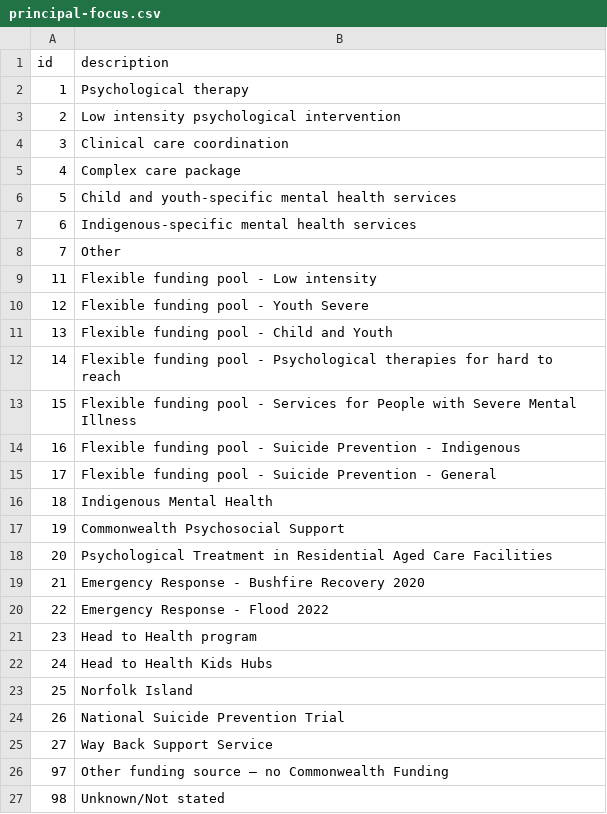
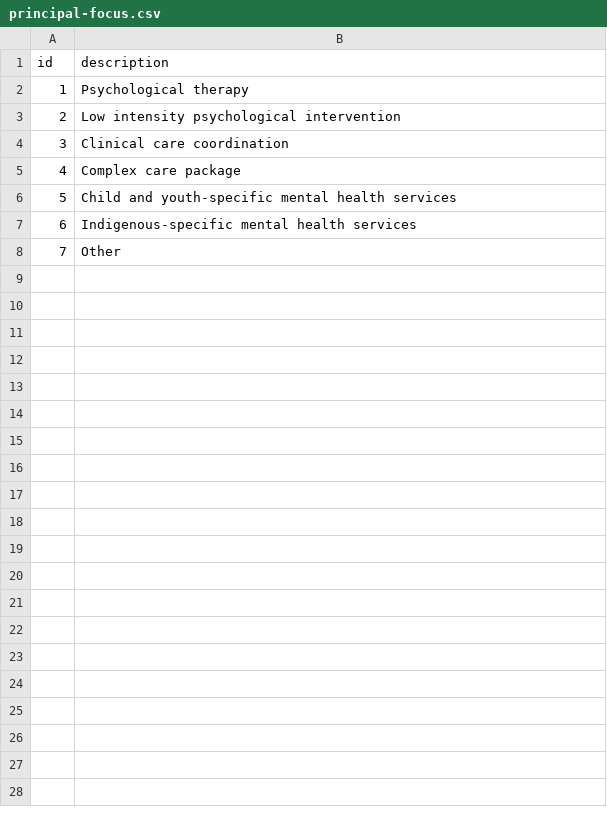
Before and after one commit to logicly-au/pmhc-mds-spec-headspace, a CSV file: table/episode/principal-focus.csv, drawn as a sheet; the diff names each change by its address in the sheet, - before the commit and + after, or states it on an @@ line.

```diff
--- a/table/episode/principal-focus.csv
+++ b/table/episode/principal-focus.csv
-row 9: 11 | Flexible funding pool - Low intensity
-row 10: 12 | Flexible funding pool - Youth Severe
-row 11: 13 | Flexible funding pool - Child and Youth
-row 12: 14 | Flexible funding pool - Psychological therapies for hard to reach
-row 13: 15 | Flexible funding pool - Services for People with Severe Mental Illness
-row 14: 16 | Flexible funding pool - Suicide Prevention - Indigenous
-row 15: 17 | Flexible funding pool - Suicide Prevention - General
-row 16: 18 | Indigenous Mental Health
-row 17: 19 | Commonwealth Psychosocial Support
-row 18: 20 | Psychological Treatment in Residential Aged Care Facilities
-row 19: 21 | Emergency Response - Bushfire Recovery 2020
-row 20: 22 | Emergency Response - Flood 2022
-row 21: 23 | Head to Health program
-row 22: 24 | Head to Health Kids Hubs
-row 23: 25 | Norfolk Island
-row 24: 26 | National Suicide Prevention Trial
-row 25: 27 | Way Back Support Service
-row 26: 97 | Other funding source – no Commonwealth Funding
-row 27: 98 | Unknown/Not stated
```
Also changed, not shown: doc/_static/example-files/centre/episodes.csv, doc/_static/example-files/centre/service-contact-practitioners.csv, 4 other files.
